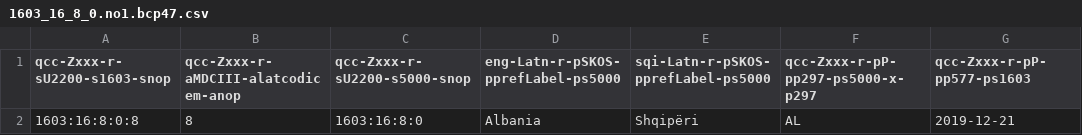
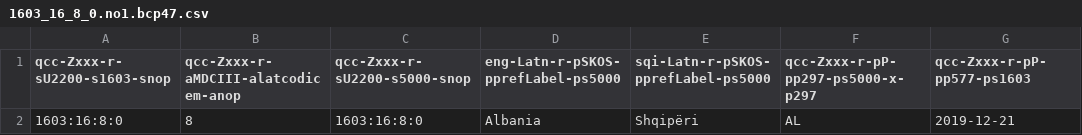
Before and after one commit to MDCIII/1603_16_8, a CSV file: 1603/16/8/0/1603_16_8_0.no1.bcp47.csv, drawn as a sheet; only a part is shown; the diff names each change by its address in the sheet, - before the commit and + after, or states it on an @@ line.

```diff
--- a/1603/16/8/0/1603_16_8_0.no1.bcp47.csv
+++ b/1603/16/8/0/1603_16_8_0.no1.bcp47.csv
-A2 (qcc-Zxxx-r-sU2200-s1603-snop): 1603:16:8:0:8
+A2 (qcc-Zxxx-r-sU2200-s1603-snop): 1603:16:8:0
```
Also changed, not shown: 1603/16/8/0/1603_16_8_0.no1.tm.hxl.csv, 8 other files.
